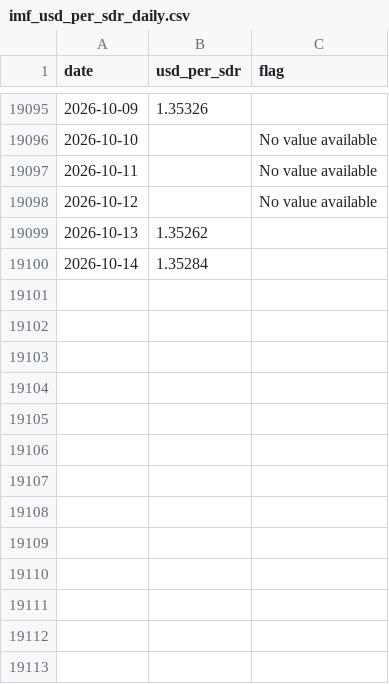
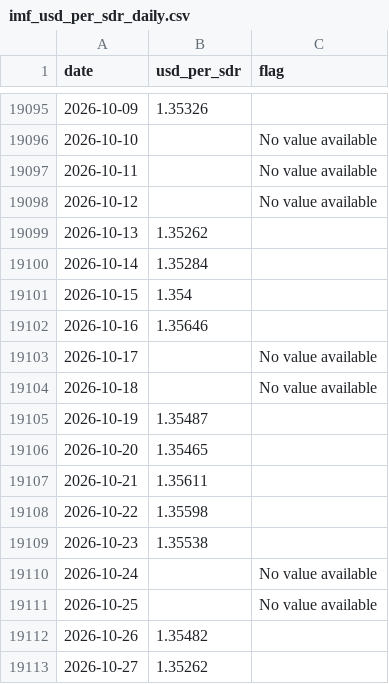
Before and after one commit to nathancouturier/jkm-ttf-arbitrage, a CSV file: data/cache/imf_usd_per_sdr_daily.csv, drawn as a sheet; only a part is shown, gaps mark what is left out; the diff names each change by its address in the sheet, - before the commit and + after, or states it on an @@ line.

```diff
--- a/data/cache/imf_usd_per_sdr_daily.csv
+++ b/data/cache/imf_usd_per_sdr_daily.csv
+row 19101: 2026-10-15 | 1.354
+row 19102: 2026-10-16 | 1.35646
+row 19103: 2026-10-17 |  | No value available
+row 19104: 2026-10-18 |  | No value available
+row 19105: 2026-10-19 | 1.35487
+row 19106: 2026-10-20 | 1.35465
+row 19107: 2026-10-21 | 1.35611
+row 19108: 2026-10-22 | 1.35598
+row 19109: 2026-10-23 | 1.35538
+row 19110: 2026-10-24 |  | No value available
+row 19111: 2026-10-25 |  | No value available
+row 19112: 2026-10-26 | 1.35482
+row 19113: 2026-10-27 | 1.35262
```
Also changed, not shown: data/cache/eia_henry_hub_daily.csv, data/cache/frb_h15_effr_daily.csv, 11 other files.
